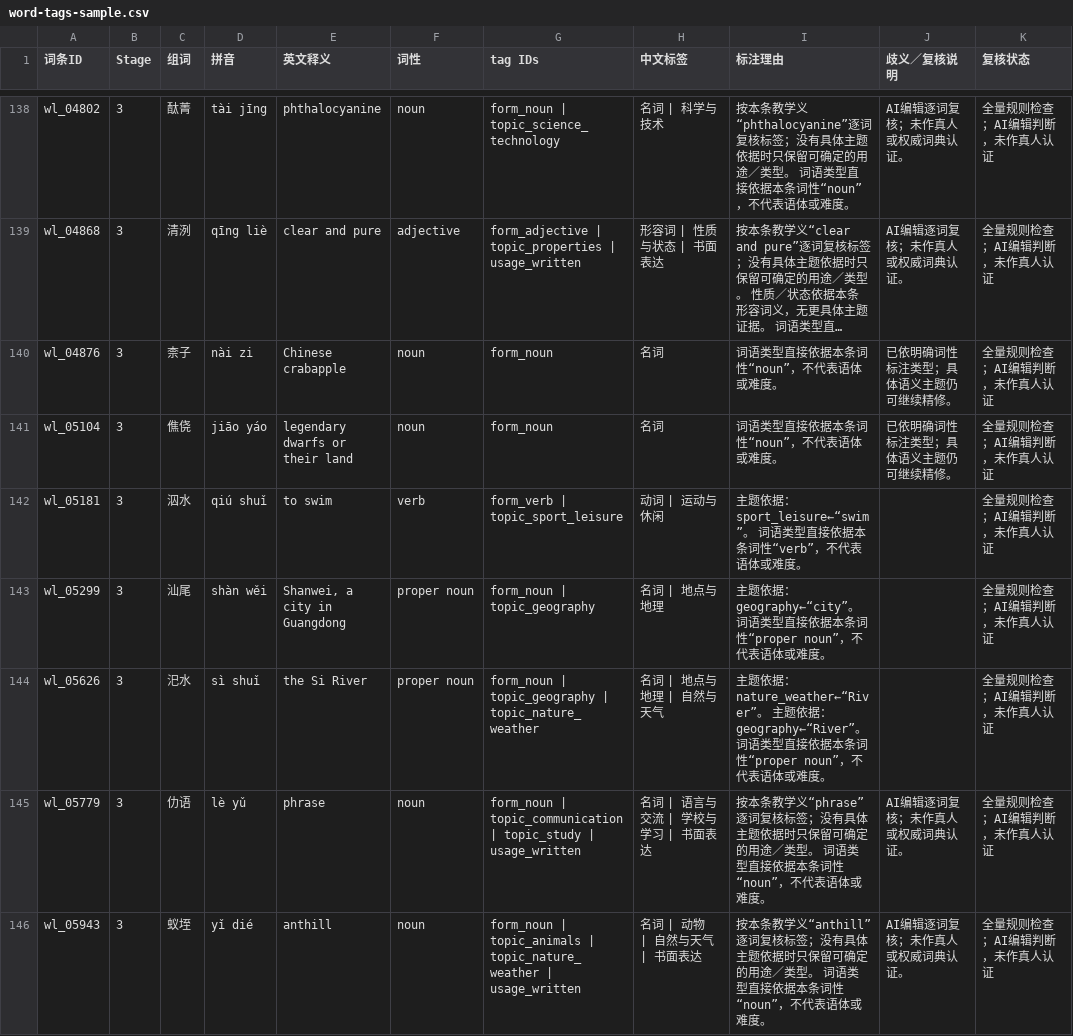
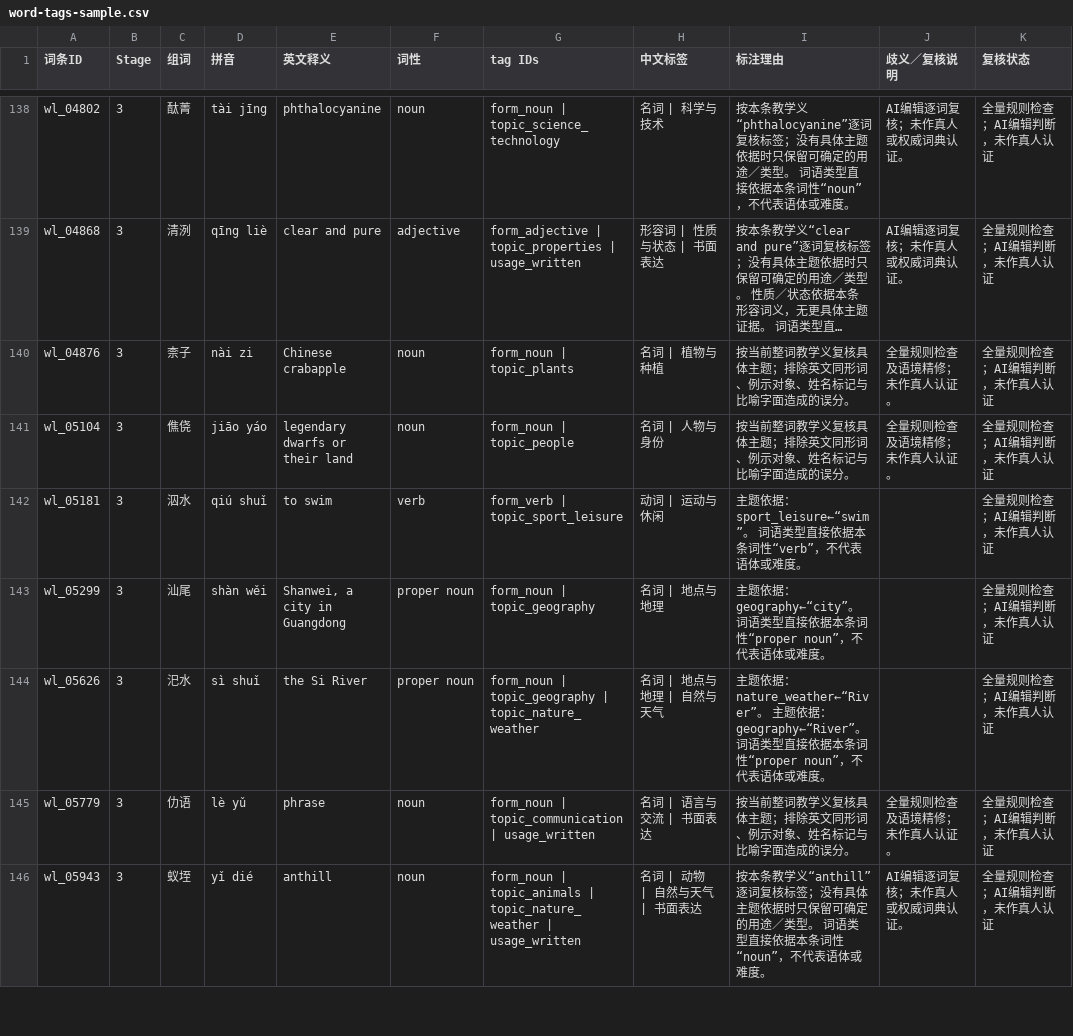
Before and after one commit to Juliano114514/Chinese-Flashcard, a CSV file: docs/word-tags-sample.csv, drawn as a sheet; only a part is shown, gaps mark what is left out; long unchanged cells end in …; the diff covers the shown part only; the diff names each change by its address in the sheet, - before the commit and + after, or states it on an @@ line.

```diff
--- a/docs/word-tags-sample.csv
+++ b/docs/word-tags-sample.csv
-G140 (tag IDs): form_noun
+G140 (tag IDs): form_noun | topic_plants
-H140 (中文标签): 名词
+H140 (中文标签): 名词 | 植物与种植
-I140:I141 (标注理由): 词语类型直接依据本条词性“noun”，不代表语体或难度。
+I140:I141 (标注理由): 按当前整词教学义复核具体主题；排除英文同形词、例示对象、姓名标记与比喻字面造成的误分。
-J140:J141 (歧义／复核说明): 已依明确词性标注类型；具体语义主题仍可继续精修。
+J140:J141 (歧义／复核说明): 全量规则检查及语境精修；未作真人认证。
-G141 (tag IDs): form_noun
+G141 (tag IDs): form_noun | topic_people
-H141 (中文标签): 名词
+H141 (中文标签): 名词 | 人物与身份
-G145 (tag IDs): …topic_communication | topic_study | usage_written
+G145 (tag IDs): …topic_communication | usage_written
-H145 (中文标签): 名词 | 语言与交流 | 学校与学习 | 书面表达
+H145 (中文标签): 名词 | 语言与交流 | 书面表达
-I145 (标注理由): 按本条教学义“phrase”逐词复核标签；没有具体主题依据时只保留可确定的用途／类型。 词语类型直接依据本条词性“noun”，不代表语体或难度。
+I145 (标注理由): 按当前整词教学义复核具体主题；排除英文同形词、例示对象、姓名标记与比喻字面造成的误分。
-J145 (歧义／复核说明): AI编辑逐词复核；未作真人或权威词典认证。
+J145 (歧义／复核说明): 全量规则检查及语境精修；未作真人认证。
```
Also changed, not shown: 1 added row, 1 removed row and 146 edited cells elsewhere in this file, 55 other files.
